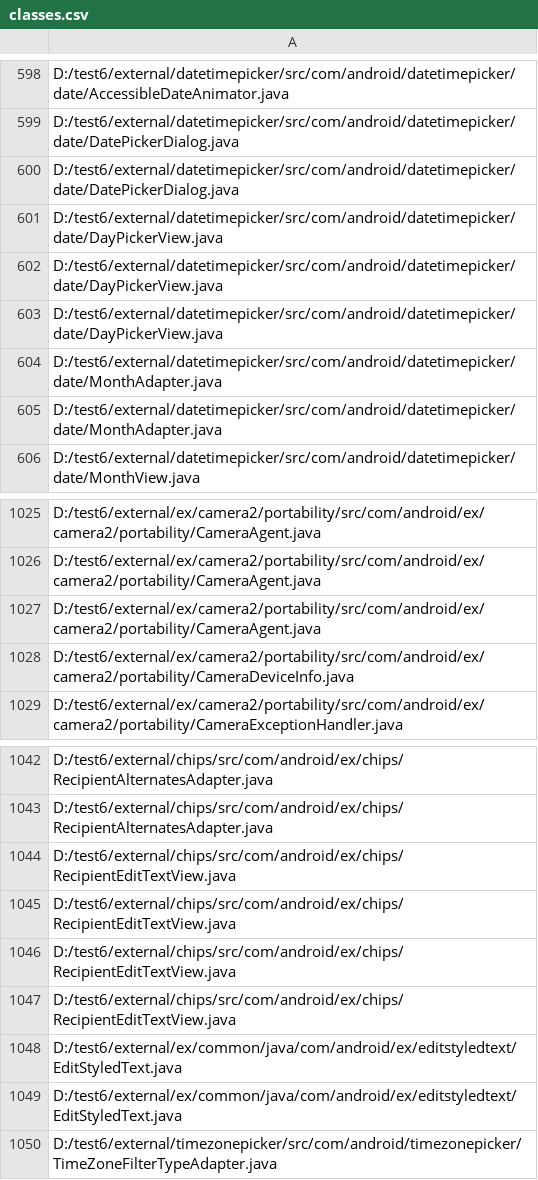
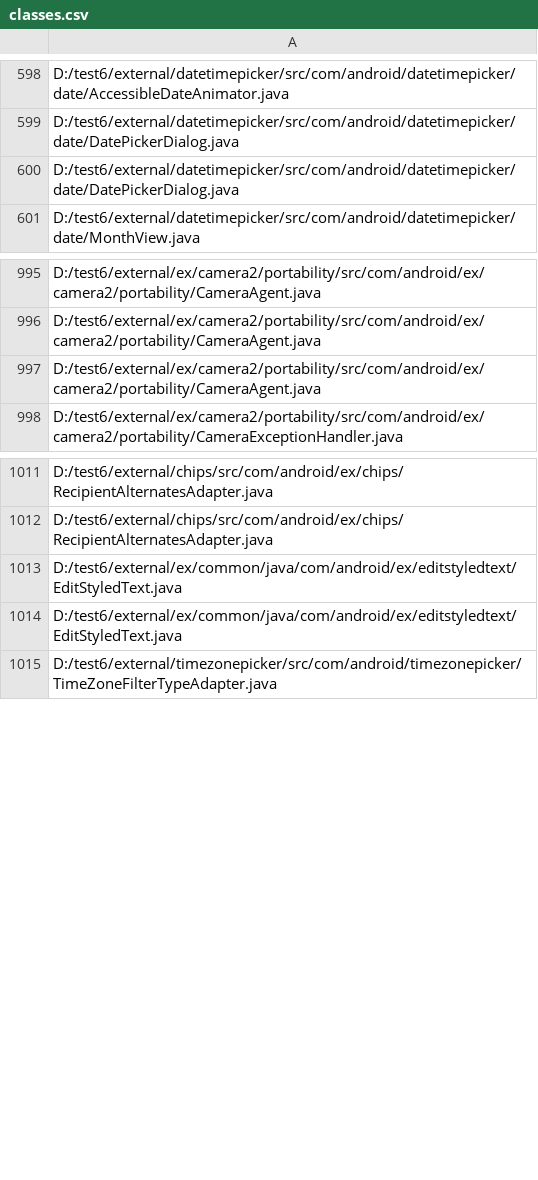
Before and after one commit to nanaker/Ginger, a CSV file: classes_path/classes.csv, drawn as a sheet; only a part is shown, gaps mark what is left out; the diff covers the shown part only.

```diff
--- a/classes_path/classes.csv
+++ b/classes_path/classes.csv
@@ -600,7 +600,2 @@
 "D:/test6/external/datetimepicker/src/com/android/datetimepicker/date/DatePickerDialog.java"
-"D:/test6/external/datetimepicker/src/com/android/datetimepicker/date/DayPickerView.java"
-"D:/test6/external/datetimepicker/src/com/android/datetimepicker/date/DayPickerView.java"
-"D:/test6/external/datetimepicker/src/com/android/datetimepicker/date/DayPickerView.java"
-"D:/test6/external/datetimepicker/src/com/android/datetimepicker/date/MonthAdapter.java"
-"D:/test6/external/datetimepicker/src/com/android/datetimepicker/date/MonthAdapter.java"
 "D:/test6/external/datetimepicker/src/com/android/datetimepicker/date/MonthView.java"
@@ -1027,3 +997,2 @@
 "D:/test6/external/ex/camera2/portability/src/com/android/ex/camera2/portability/CameraAgent.java"
-"D:/test6/external/ex/camera2/portability/src/com/android/ex/camera2/portability/CameraDeviceInfo.java"
 "D:/test6/external/ex/camera2/portability/src/com/android/ex/camera2/portability/CameraExceptionHandler.java"
@@ -1043,6 +1012,2 @@
 "D:/test6/external/chips/src/com/android/ex/chips/RecipientAlternatesAdapter.java"
-"D:/test6/external/chips/src/com/android/ex/chips/RecipientEditTextView.java"
-"D:/test6/external/chips/src/com/android/ex/chips/RecipientEditTextView.java"
-"D:/test6/external/chips/src/com/android/ex/chips/RecipientEditTextView.java"
-"D:/test6/external/chips/src/com/android/ex/chips/RecipientEditTextView.java"
 "D:/test6/external/ex/common/java/com/android/ex/editstyledtext/EditStyledText.java"
```
Also changed, not shown: 25 removed rows elsewhere in this file, result/classification_result_LIC.csv, result/classification_result_NLMR.csv, 7 other files.
